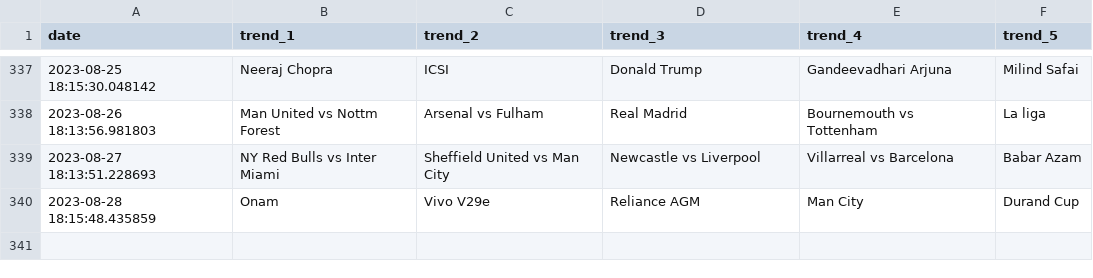
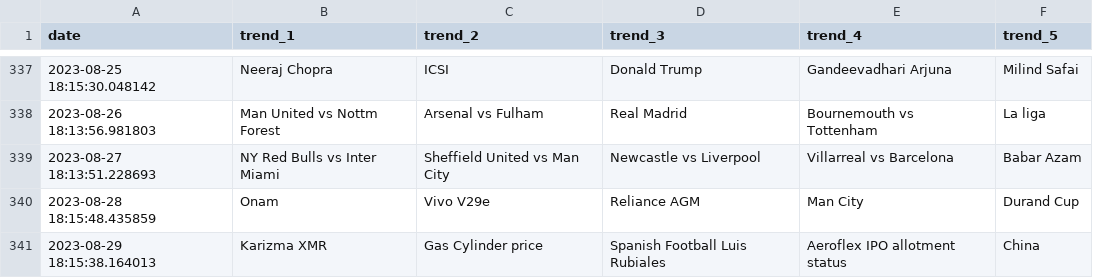
Before and after one commit to iusekarma/trendlogger, a CSV file: trend.csv, drawn as a sheet; only a part is shown, gaps mark what is left out.

```diff
--- a/trend.csv
+++ b/trend.csv
@@ -340 +340,2 @@ date,trend_1,trend_2,trend_3,trend_4,trend_5
 2023-08-28 18:15:48.435859,Onam,Vivo V29e,Reliance AGM,Man City,Durand Cup
+2023-08-29 18:15:38.164013,Karizma XMR,Gas Cylinder price,Spanish Football Luis Rubiales,Aeroflex IPO allotment status,China
```
Also changed, not shown: 1 other file.
